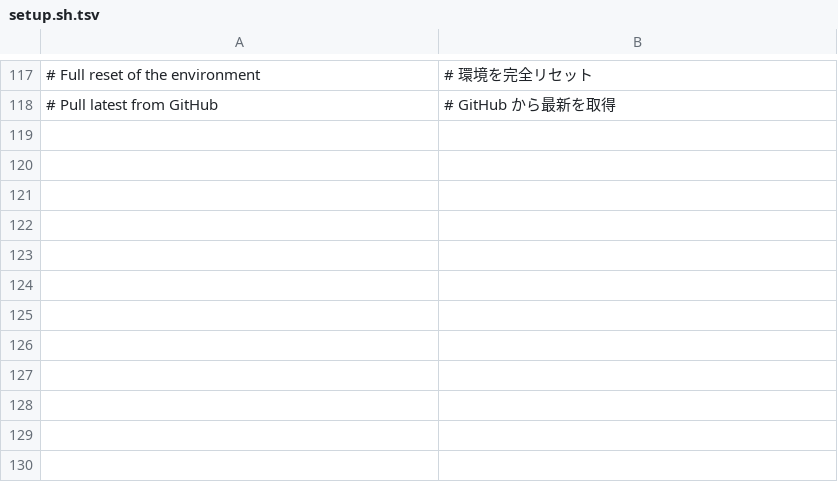
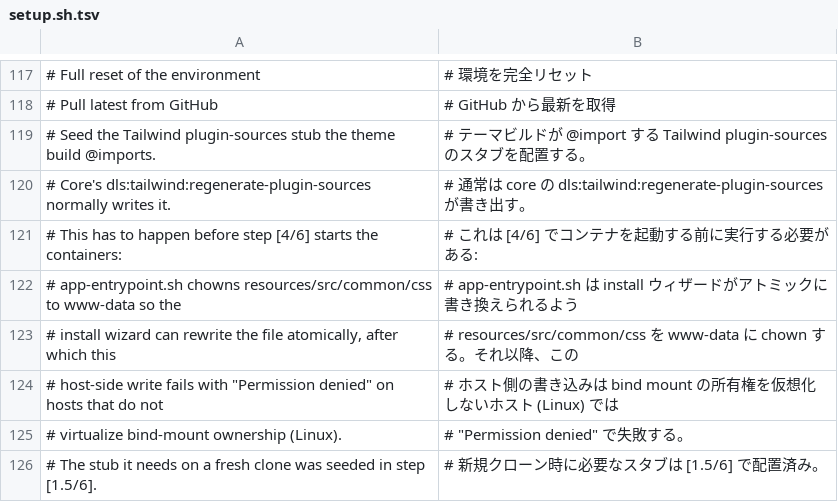
Before and after one commit to Dixlase/dixlase-docker-installer, a TSV file: lang/ja/setup.sh.tsv, drawn as a sheet; only a part is shown, gaps mark what is left out; the diff names each change by its address in the sheet, - before the commit and + after, or states it on an @@ line.

Commit message:
fix(setup): seed the tailwind plugin-sources stub before the containers start / コンテナ起動前に tailwind plugin-sources のスタブを配置
Step [6/6] seeded html/resources/src/common/css/dixlase-tailwind-plugin-sources.css
with a host-side `cat >`, but by then step [4/6] has already started the
containers and app-entrypoint.sh has chowned that directory to www-data
(added in #11 so the install wizard can rewrite the file atomically).
On hosts that do not virtualize bind-mount ownership — Linux, including
the CI runner — the host user can no longer create a file there, so
setup.sh aborts:

    ./setup.sh: line 278: html/resources/.../dixlase-tailwind-plugin-sources.css: Permission denied

Move the seeding to the end of step [1.5/6], before any container runs.
The stub is host-authored content that the entrypoint then takes
ownership of, so ordering it ahead of `docker compose up -d` removes the
conflict entirely rather than working around it.

[6/6] は html/resources/src/common/css/dixlase-tailwind-plugin-sources.css を
ホスト側の `cat >` で配置していたが、その時点で [4/6] が既にコンテナを起動して
おり、app-entrypoint.sh が同ディレクトリを www-data に chown 済みである
(#11 で、install ウィザードがアトミックに書き換えられるようにするため追加)。
bind mount の所有権を仮想化しないホスト (Linux、CI ランナーを含む) では
ホストユーザーがそこにファイルを作成できず、setup.sh が上記のエラーで停止する。
配置処理をコンテナ起動前の [1.5/6] 末尾へ移動し、順序そのものを正すことで
回避策ではなく競合自体を解消する。

- Move the plugin-sources seeding from step [6/6] to step [1.5/6]
  plugin-sources の配置を [6/6] から [1.5/6] へ移動
- Keep every existing dictionary key verbatim; add the new comment lines
  to lang/{en,ja}/setup.sh.tsv
  既存の辞書キーは全て verbatim で維持し、新規コメント行を
  lang/{en,ja}/setup.sh.tsv に追加
- This regression reached main because the smoke E2E does not run on
  app-entrypoint.sh changes — fixed in the same branch
  この不具合が main に届いたのは smoke E2E が app-entrypoint.sh の変更で
  走らないためであり、同ブランチで併せて修正している

```diff
--- a/lang/ja/setup.sh.tsv
+++ b/lang/ja/setup.sh.tsv
+row 119: # Seed the Tailwind plugin-sources stub the theme build @imports. | # テーマビルドが @import する Tailwind plugin-sources のスタブを配置する。
+row 120: # Core's dls:tailwind:regenerate-plugin-sources normally writes it. | # 通常は core の dls:tailwind:regenerate-plugin-sources が書き出す。
+row 121: # This has to happen before step [4/6] starts the containers: | # これは [4/6] でコンテナを起動する前に実行する必要がある:
+row 122: # app-entrypoint.sh chowns resources/src/common/css to www-data so the | # app-entrypoint.sh は install ウィザードがアトミックに書き換えられるよう
+row 123: # install wizard can rewrite the file atomically, after which this | # resources/src/common/css を www-data に chown する。それ以降、この
+row 124: # host-side write fails with "Permission denied" on hosts that do not | # ホスト側の書き込みは bind mount の所有権を仮想化しないホスト (Linux) では
+row 125: # virtualize bind-mount ownership (Linux). | # "Permission denied" で失敗する。
+row 126: # The stub it needs on a fresh clone was seeded in step [1.5/6]. | # 新規クローン時に必要なスタブは [1.5/6] で配置済み。
```
Also changed, not shown: lang/en/setup.sh.tsv, 1 other file.
